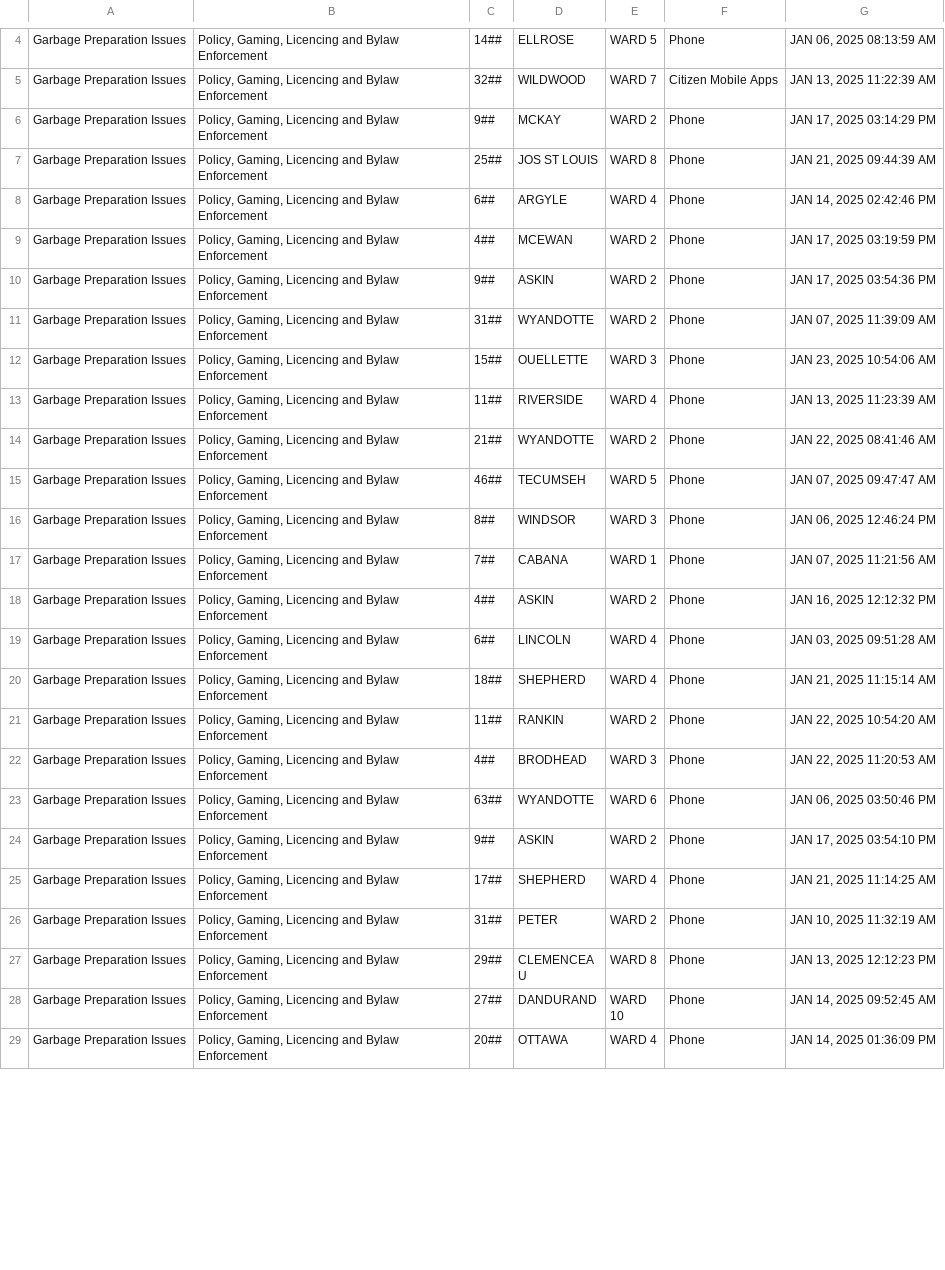
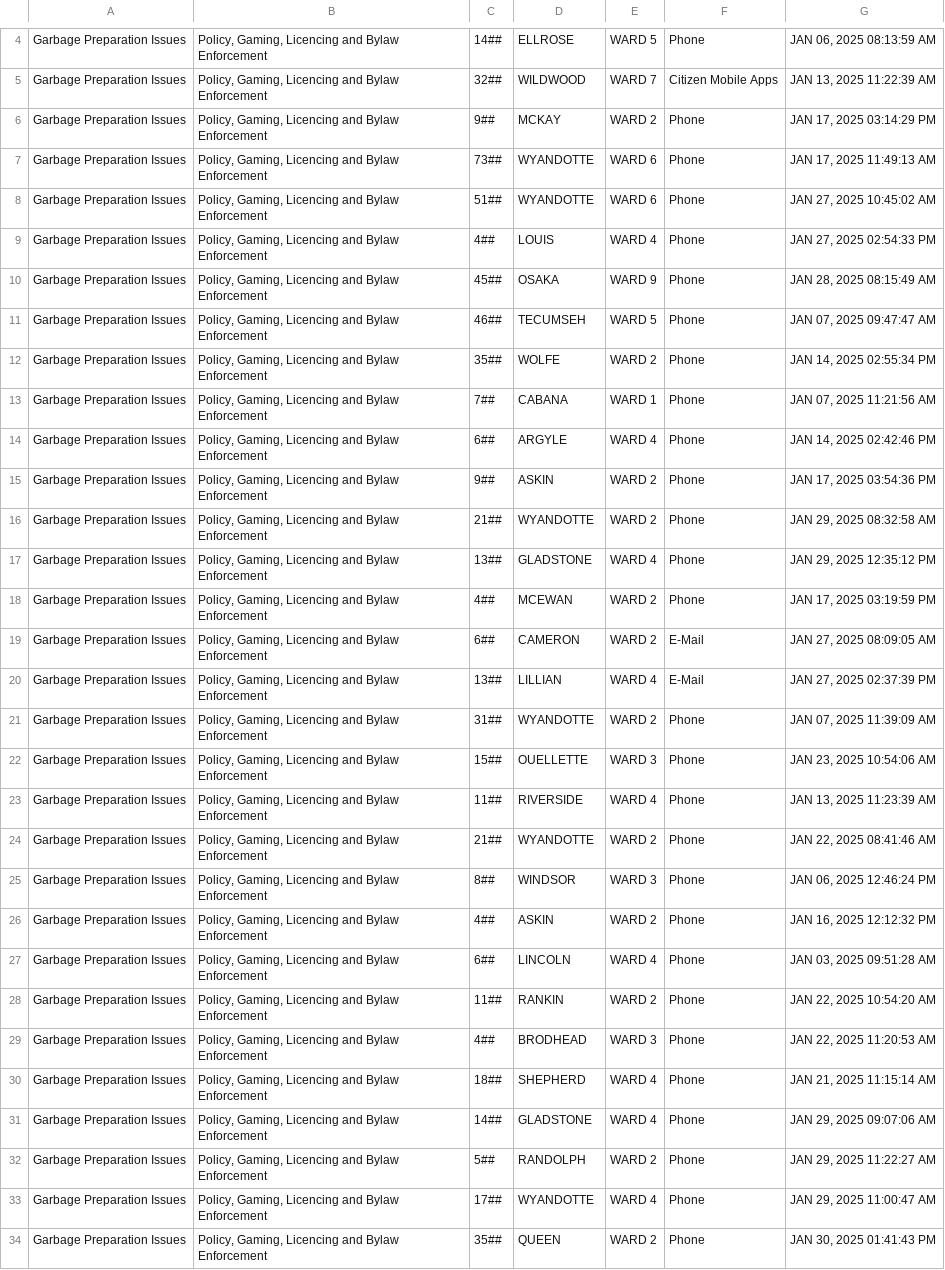
Before and after one commit to dntiontk/windsor-opendata, a CSV file: raw/garbage/Garbage_Preparation_YTD.csv, drawn as a sheet; only a part is shown, gaps mark what is left out; the shorter side is filled out with more unchanged rows; the diff covers the shown part only.

```diff
--- a/raw/garbage/Garbage_Preparation_YTD.csv
+++ b/raw/garbage/Garbage_Preparation_YTD.csv
@@ -6,6 +6,16 @@
 "Garbage Preparation Issues","Policy, Gaming, Licencing and Bylaw Enforcement","9##","MCKAY","WARD 2","Phone","JAN 17, 2025 03:14:29 PM"
-"Garbage Preparation Issues","Policy, Gaming, Licencing and Bylaw Enforcement","25##","JOS ST LOUIS","WARD 8","Phone","JAN 21, 2025 09:44:39 AM"
+"Garbage Preparation Issues","Policy, Gaming, Licencing and Bylaw Enforcement","73##","WYANDOTTE","WARD 6","Phone","JAN 17, 2025 11:49:13 AM"
+"Garbage Preparation Issues","Policy, Gaming, Licencing and Bylaw Enforcement","51##","WYANDOTTE","WARD 6","Phone","JAN 27, 2025 10:45:02 AM"
+"Garbage Preparation Issues","Policy, Gaming, Licencing and Bylaw Enforcement","4##","LOUIS","WARD 4","Phone","JAN 27, 2025 02:54:33 PM"
+"Garbage Preparation Issues","Policy, Gaming, Licencing and Bylaw Enforcement","45##","OSAKA","WARD 9","Phone","JAN 28, 2025 08:15:49 AM"
+"Garbage Preparation Issues","Policy, Gaming, Licencing and Bylaw Enforcement","46##","TECUMSEH","WARD 5","Phone","JAN 07, 2025 09:47:47 AM"
+"Garbage Preparation Issues","Policy, Gaming, Licencing and Bylaw Enforcement","35##","WOLFE","WARD 2","Phone","JAN 14, 2025 02:55:34 PM"
+"Garbage Preparation Issues","Policy, Gaming, Licencing and Bylaw Enforcement","7##","CABANA","WARD 1","Phone","JAN 07, 2025 11:21:56 AM"
 "Garbage Preparation Issues","Policy, Gaming, Licencing and Bylaw Enforcement","6##","ARGYLE","WARD 4","Phone","JAN 14, 2025 02:42:46 PM"
+"Garbage Preparation Issues","Policy, Gaming, Licencing and Bylaw Enforcement","9##","ASKIN","WARD 2","Phone","JAN 17, 2025 03:54:36 PM"
+"Garbage Preparation Issues","Policy, Gaming, Licencing and Bylaw Enforcement","21##","WYANDOTTE","WARD 2","Phone","JAN 29, 2025 08:32:58 AM"
+"Garbage Preparation Issues","Policy, Gaming, Licencing and Bylaw Enforcement","13##","GLADSTONE","WARD 4","Phone","JAN 29, 2025 12:35:12 PM"
 "Garbage Preparation Issues","Policy, Gaming, Licencing and Bylaw Enforcement","4##","MCEWAN","WARD 2","Phone","JAN 17, 2025 03:19:59 PM"
-"Garbage Preparation Issues","Policy, Gaming, Licencing and Bylaw Enforcement","9##","ASKIN","WARD 2","Phone","JAN 17, 2025 03:54:36 PM"
+"Garbage Preparation Issues","Policy, Gaming, Licencing and Bylaw Enforcement","6##","CAMERON","WARD 2","E-Mail","JAN 27, 2025 08:09:05 AM"
+"Garbage Preparation Issues","Policy, Gaming, Licencing and Bylaw Enforcement","13##","LILLIAN","WARD 4","E-Mail","JAN 27, 2025 02:37:39 PM"
 "Garbage Preparation Issues","Policy, Gaming, Licencing and Bylaw Enforcement","31##","WYANDOTTE","WARD 2","Phone","JAN 07, 2025 11:39:09 AM"
@@ -14,9 +24,11 @@
 "Garbage Preparation Issues","Policy, Gaming, Licencing and Bylaw Enforcement","21##","WYANDOTTE","WARD 2","Phone","JAN 22, 2025 08:41:46 AM"
-"Garbage Preparation Issues","Policy, Gaming, Licencing and Bylaw Enforcement","46##","TECUMSEH","WARD 5","Phone","JAN 07, 2025 09:47:47 AM"
 "Garbage Preparation Issues","Policy, Gaming, Licencing and Bylaw Enforcement","8##","WINDSOR","WARD 3","Phone","JAN 06, 2025 12:46:24 PM"
-"Garbage Preparation Issues","Policy, Gaming, Licencing and Bylaw Enforcement","7##","CABANA","WARD 1","Phone","JAN 07, 2025 11:21:56 AM"
 "Garbage Preparation Issues","Policy, Gaming, Licencing and Bylaw Enforcement","4##","ASKIN","WARD 2","Phone","JAN 16, 2025 12:12:32 PM"
 "Garbage Preparation Issues","Policy, Gaming, Licencing and Bylaw Enforcement","6##","LINCOLN","WARD 4","Phone","JAN 03, 2025 09:51:28 AM"
-"Garbage Preparation Issues","Policy, Gaming, Licencing and Bylaw Enforcement","18##","SHEPHERD","WARD 4","Phone","JAN 21, 2025 11:15:14 AM"
 "Garbage Preparation Issues","Policy, Gaming, Licencing and Bylaw Enforcement","11##","RANKIN","WARD 2","Phone","JAN 22, 2025 10:54:20 AM"
 "Garbage Preparation Issues","Policy, Gaming, Licencing and Bylaw Enforcement","4##","BRODHEAD","WARD 3","Phone","JAN 22, 2025 11:20:53 AM"
+"Garbage Preparation Issues","Policy, Gaming, Licencing and Bylaw Enforcement","18##","SHEPHERD","WARD 4","Phone","JAN 21, 2025 11:15:14 AM"
+"Garbage Preparation Issues","Policy, Gaming, Licencing and Bylaw Enforcement","14##","GLADSTONE","WARD 4","Phone","JAN 29, 2025 09:07:06 AM"
+"Garbage Preparation Issues","Policy, Gaming, Licencing and Bylaw Enforcement","5##","RANDOLPH","WARD 2","Phone","JAN 29, 2025 11:22:27 AM"
+"Garbage Preparation Issues","Policy, Gaming, Licencing and Bylaw Enforcement","17##","WYANDOTTE","WARD 4","Phone","JAN 29, 2025 11:00:47 AM"
+"Garbage Preparation Issues","Policy, Gaming, Licencing and Bylaw Enforcement","35##","QUEEN","WARD 2","Phone","JAN 30, 2025 01:41:43 PM"
```
Also changed, not shown: 12 added rows and 1 moved row elsewhere in this file, raw/garbage/Garbage_Not_Collected_YTD.csv, raw/parking/3Day_Parking_Infraction_YTD.csv, 30 other files.
